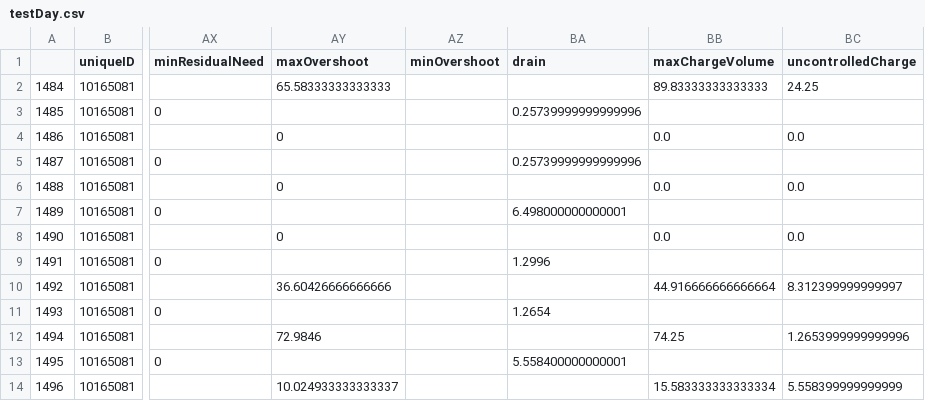
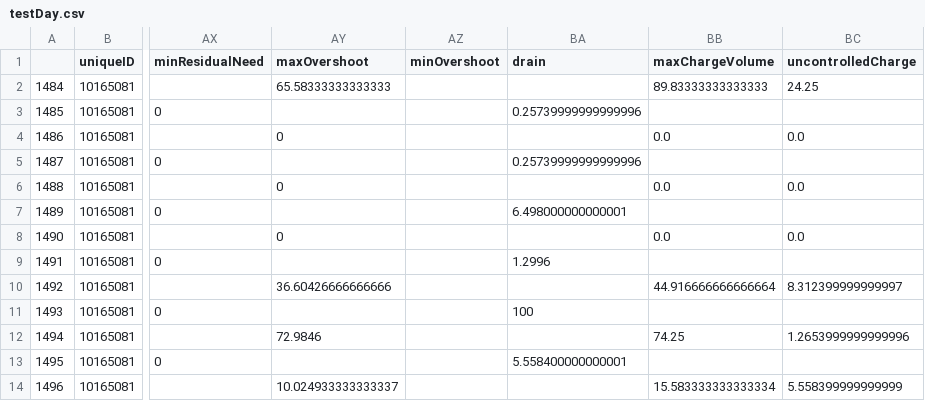
Before and after one commit to areleu/vencopy, a CSV file: snippets/flexEstimator/testDay.csv, drawn as a sheet; only a part is shown, gaps mark what is left out; the diff names each change by its address in the sheet, - before the commit and + after, or states it on an @@ line.

```diff
--- a/snippets/flexEstimator/testDay.csv
+++ b/snippets/flexEstimator/testDay.csv
-BA11 (drain): 1.2654
+BA11 (drain): 100
```
Also changed, not shown: 1 other file.
